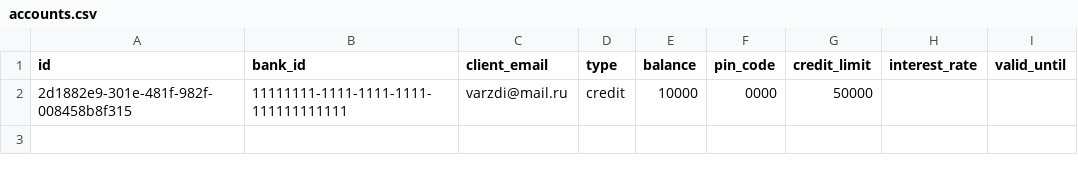
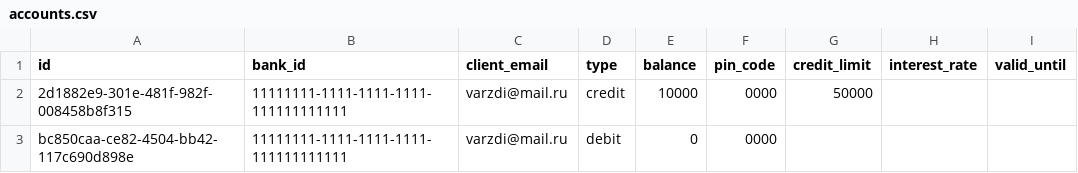
Before and after one commit to varz-di/Banking-System-Project, a CSV file: data/accounts.csv, drawn as a sheet; the diff names each change by its address in the sheet, - before the commit and + after, or states it on an @@ line.

```diff
--- a/data/accounts.csv
+++ b/data/accounts.csv
+row 3: bc850caa-ce82-4504-bb42-117c690d898e | 11111111-1111-1111-1111-111111111111 | varzdi@mail.ru | debit | 0 | 0000
```
